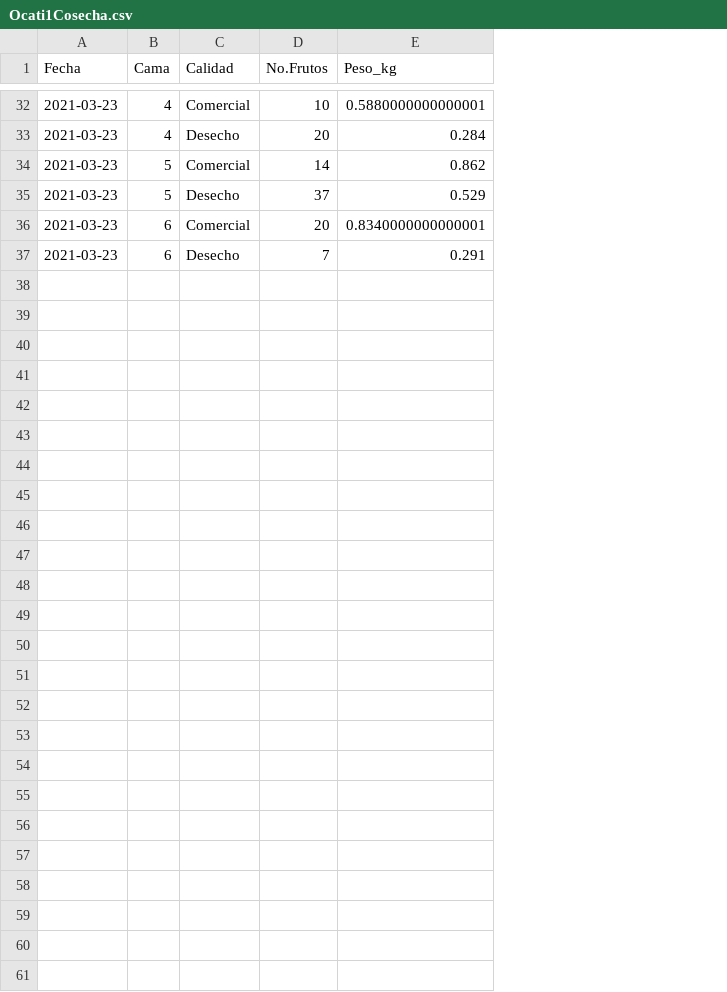
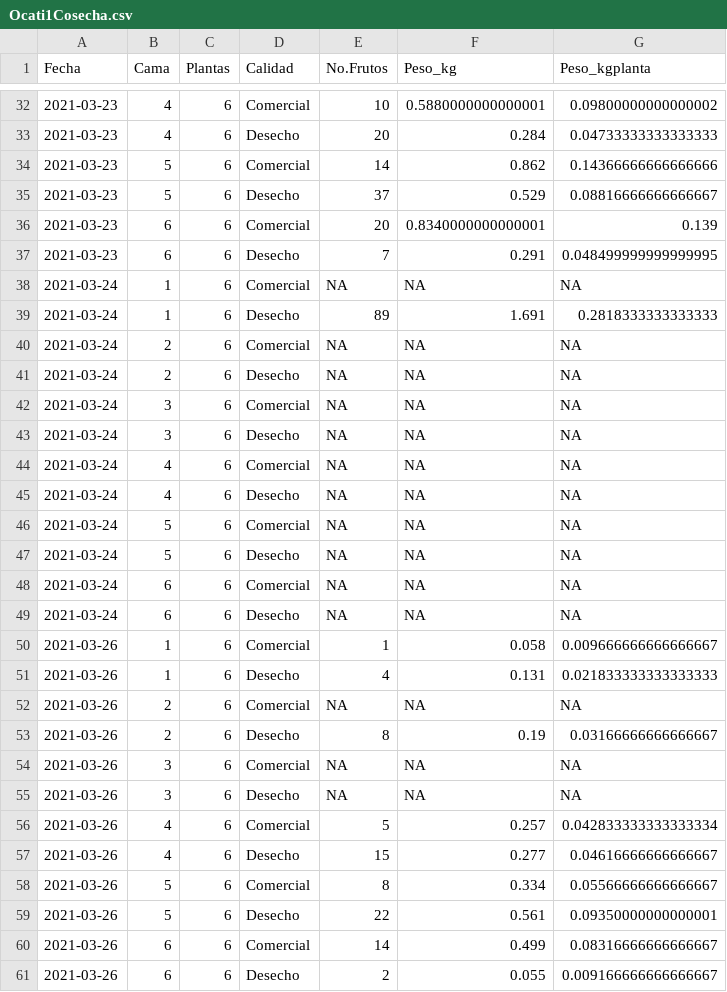
Before and after one commit to crbojaca/CBios, a CSV file: Ocati1Cosecha.csv, drawn as a sheet; only a part is shown, gaps mark what is left out; the diff names each change by its address in the sheet, - before the commit and + after, or states it on an @@ line.

Commit message:
Archivos actualizados

```diff
--- a/Ocati1Cosecha.csv
+++ b/Ocati1Cosecha.csv
+column C (Plantas), rows 32-37: all 6
+column G (Peso_kgplanta), rows 32-37: 0.09800000000000002 | 0.04733333333333333 | 0.14366666666666666 | 0.08816666666666667 | 0.139 | 0.048499999999999995
+row 38: 2021-03-24 | 1 | 6 | Comercial | NA | NA | NA
+row 39: 2021-03-24 | 1 | 6 | Desecho | 89 | 1.691 | 0.2818333333333333
+row 40: 2021-03-24 | 2 | 6 | Comercial | NA | NA | NA
+row 41: 2021-03-24 | 2 | 6 | Desecho | NA | NA | NA
+row 42: 2021-03-24 | 3 | 6 | Comercial | NA | NA | NA
+row 43: 2021-03-24 | 3 | 6 | Desecho | NA | NA | NA
+row 44: 2021-03-24 | 4 | 6 | Comercial | NA | NA | NA
+row 45: 2021-03-24 | 4 | 6 | Desecho | NA | NA | NA
+row 46: 2021-03-24 | 5 | 6 | Comercial | NA | NA | NA
+row 47: 2021-03-24 | 5 | 6 | Desecho | NA | NA | NA
+row 48: 2021-03-24 | 6 | 6 | Comercial | NA | NA | NA
+row 49: 2021-03-24 | 6 | 6 | Desecho | NA | NA | NA
+row 50: 2021-03-26 | 1 | 6 | Comercial | 1 | 0.058 | 0.009666666666666667
+row 51: 2021-03-26 | 1 | 6 | Desecho | 4 | 0.131 | 0.021833333333333333
+row 52: 2021-03-26 | 2 | 6 | Comercial | NA | NA | NA
+row 53: 2021-03-26 | 2 | 6 | Desecho | 8 | 0.19 | 0.03166666666666667
+row 54: 2021-03-26 | 3 | 6 | Comercial | NA | NA | NA
+row 55: 2021-03-26 | 3 | 6 | Desecho | NA | NA | NA
+row 56: 2021-03-26 | 4 | 6 | Comercial | 5 | 0.257 | 0.042833333333333334
+row 57: 2021-03-26 | 4 | 6 | Desecho | 15 | 0.277 | 0.04616666666666667
+row 58: 2021-03-26 | 5 | 6 | Comercial | 8 | 0.334 | 0.05566666666666667
+row 59: 2021-03-26 | 5 | 6 | Desecho | 22 | 0.561 | 0.09350000000000001
+row 60: 2021-03-26 | 6 | 6 | Comercial | 14 | 0.499 | 0.08316666666666667
+row 61: 2021-03-26 | 6 | 6 | Desecho | 2 | 0.055 | 0.009166666666666667
```
